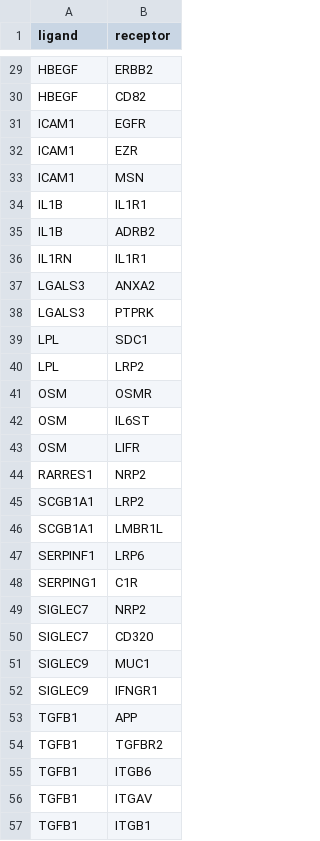
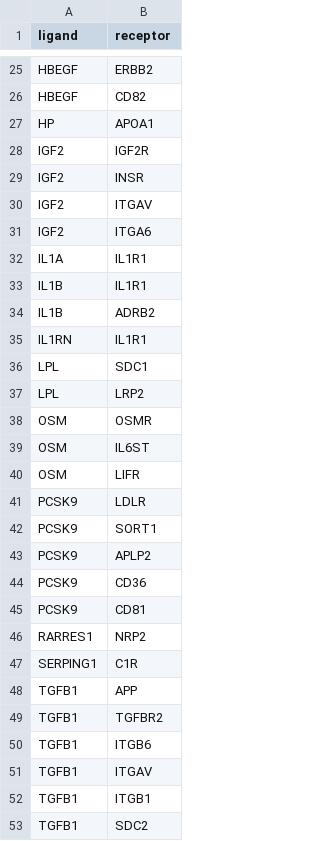
Before and after one commit to XiaoCheng2776/CL_IPF_Target_prediction, a CSV file: results/nichenet_human/top_receptors_human.csv, drawn as a sheet; only a part is shown, gaps mark what is left out; the shorter side is filled out with more unchanged rows; the diff covers the shown part only.

```diff
--- a/results/nichenet_human/top_receptors_human.csv
+++ b/results/nichenet_human/top_receptors_human.csv
@@ -30,5 +26,8 @@
 "HBEGF","CD82"
-"ICAM1","EGFR"
-"ICAM1","EZR"
-"ICAM1","MSN"
+"HP","APOA1"
+"IGF2","IGF2R"
+"IGF2","INSR"
+"IGF2","ITGAV"
+"IGF2","ITGA6"
+"IL1A","IL1R1"
 "IL1B","IL1R1"
@@ -36,4 +35,2 @@
 "IL1RN","IL1R1"
-"LGALS3","ANXA2"
-"LGALS3","PTPRK"
 "LPL","SDC1"
@@ -43,11 +40,9 @@
 "OSM","LIFR"
+"PCSK9","LDLR"
+"PCSK9","SORT1"
+"PCSK9","APLP2"
+"PCSK9","CD36"
+"PCSK9","CD81"
 "RARRES1","NRP2"
-"SCGB1A1","LRP2"
-"SCGB1A1","LMBR1L"
-"SERPINF1","LRP6"
 "SERPING1","C1R"
-"SIGLEC7","NRP2"
-"SIGLEC7","CD320"
-"SIGLEC9","MUC1"
-"SIGLEC9","IFNGR1"
 "TGFB1","APP"
```
Also changed, not shown: 10 added rows and 8 removed rows elsewhere in this file, results/candidates_ranked.csv, results/geneformer/del/receptors_ranked_del.csv, 13 other files.
